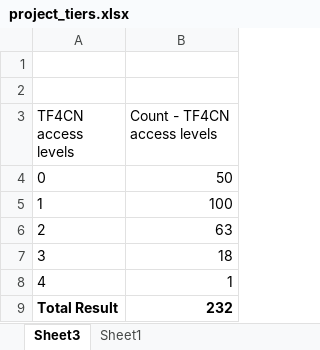
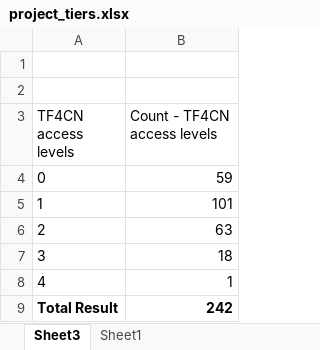
Before and after one commit to CanDIG/redcap-cloud, an Excel workbook: input/project_tiers.xlsx, sheet Sheet3, drawn as a sheet; values as stored, in another font and other column widths than the file's, no borders; the diff names each change by its address in the sheet, - before the commit and + after, or states it on an @@ line.

```diff
--- a/input/project_tiers.xlsx (sheet Sheet3)
+++ b/input/project_tiers.xlsx (sheet Sheet3)
-B4 (Count - TF4CN access levels): 50
+B4 (Count - TF4CN access levels): 59
-B5 (Count - TF4CN access levels): 100
+B5 (Count - TF4CN access levels): 101
-B9 (Count - TF4CN access levels): 232
+B9 (Count - TF4CN access levels): 242
```
Also changed, not shown: sheet Sheet1, 1 other file.
